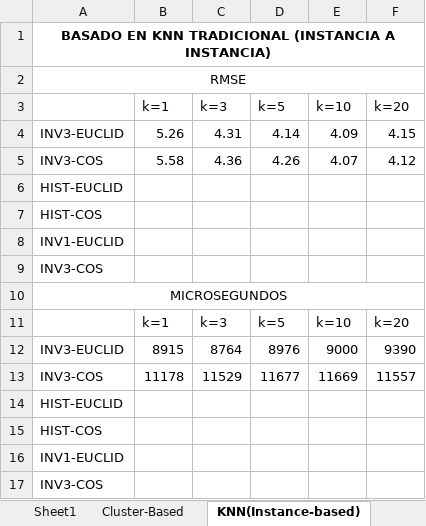
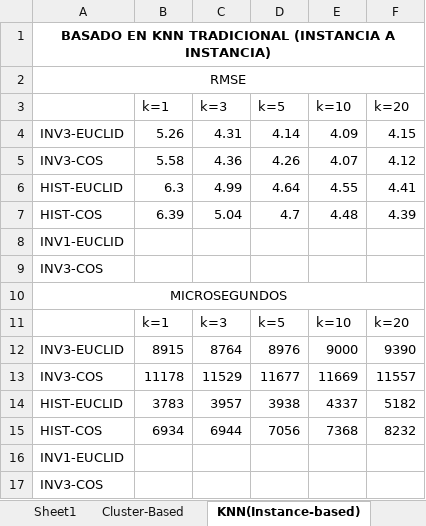
Before and after one commit to EstebanBrito/xai-ucm-unsup, an Excel workbook: results/vcp-results.xlsx, sheet KNN(Instance-based), drawn as a sheet; values as stored, in another font and other column widths than the file's, no borders; removed rows and columns are numbered as before the commit, all else as after; the diff names each change by its address in the sheet, - before the commit and + after, or states it on an @@ line.

Commit message:
Tested different feat. types and sim. metrics on the instance-based VCP notebook

```diff
--- a/results/vcp-results.xlsx (sheet KNN(Instance-based))
+++ b/results/vcp-results.xlsx (sheet KNN(Instance-based))
-row 6: HIST-EUCLID
-row 7: HIST-COS
+row 6: HIST-EUCLID | 6.3 | 4.99 | 4.64 | 4.55 | 4.41
+row 7: HIST-COS | 6.39 | 5.04 | 4.7 | 4.48 | 4.39
-row 14: HIST-EUCLID
-row 15: HIST-COS
+row 14: HIST-EUCLID | 3783 | 3957 | 3938 | 4337 | 5182
+row 15: HIST-COS | 6934 | 6944 | 7056 | 7368 | 8232
```
Also changed, not shown: 1 other file.
